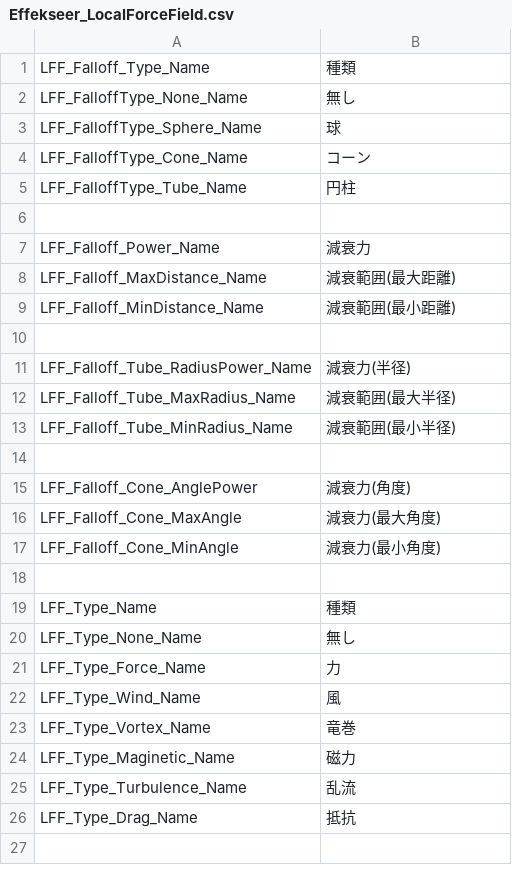
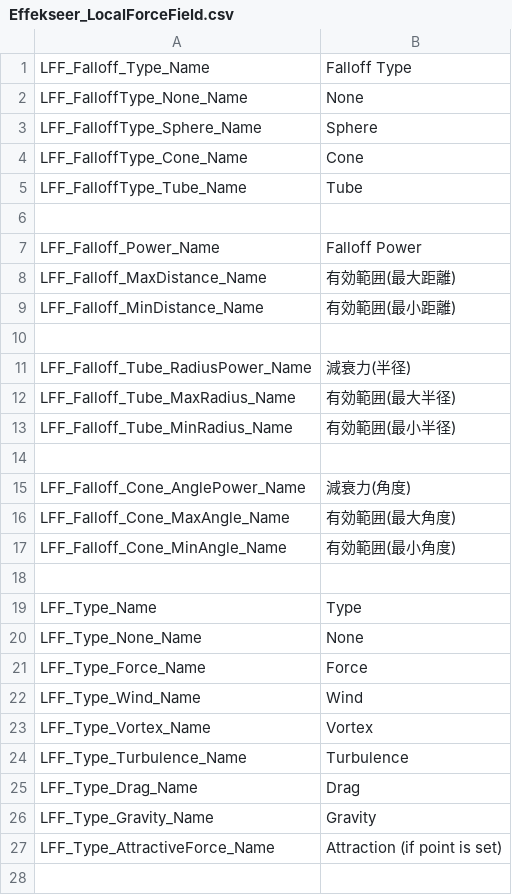
Before and after one commit to effekseer/Effekseer, a CSV file: Dev/release/resources/languages/en/Effekseer_LocalForceField.csv, drawn as a sheet; only a part is shown; the diff covers the shown part only.

```diff
--- a/Dev/release/resources/languages/en/Effekseer_LocalForceField.csv
+++ b/Dev/release/resources/languages/en/Effekseer_LocalForceField.csv
@@ -1,27 +1,28 @@
-LFF_Falloff_Type_Name,種類
-LFF_FalloffType_None_Name,無し
-LFF_FalloffType_Sphere_Name,球
-LFF_FalloffType_Cone_Name,コーン
-LFF_FalloffType_Tube_Name,円柱
+LFF_Falloff_Type_Name,Falloff Type
+LFF_FalloffType_None_Name,None
+LFF_FalloffType_Sphere_Name,Sphere
+LFF_FalloffType_Cone_Name,Cone
+LFF_FalloffType_Tube_Name,Tube
 ,
-LFF_Falloff_Power_Name,減衰力
-LFF_Falloff_MaxDistance_Name,減衰範囲(最大距離)
-LFF_Falloff_MinDistance_Name,減衰範囲(最小距離)
+LFF_Falloff_Power_Name,Falloff Power
+LFF_Falloff_MaxDistance_Name,有効範囲(最大距離)
+LFF_Falloff_MinDistance_Name,有効範囲(最小距離)
 ,
 LFF_Falloff_Tube_RadiusPower_Name,減衰力(半径)
-LFF_Falloff_Tube_MaxRadius_Name,減衰範囲(最大半径)
-LFF_Falloff_Tube_MinRadius_Name,減衰範囲(最小半径)
+LFF_Falloff_Tube_MaxRadius_Name,有効範囲(最大半径)
+LFF_Falloff_Tube_MinRadius_Name,有効範囲(最小半径)
 ,
-LFF_Falloff_Cone_AnglePower,減衰力(角度)
-LFF_Falloff_Cone_MaxAngle,減衰力(最大角度)
-LFF_Falloff_Cone_MinAngle,減衰力(最小角度)
+LFF_Falloff_Cone_AnglePower_Name,減衰力(角度)
+LFF_Falloff_Cone_MaxAngle_Name,有効範囲(最大角度)
+LFF_Falloff_Cone_MinAngle_Name,有効範囲(最小角度)
 ,
-LFF_Type_Name,種類
-LFF_Type_None_Name,無し
-LFF_Type_Force_Name,力
-LFF_Type_Wind_Name,風
-LFF_Type_Vortex_Name,竜巻
-LFF_Type_Maginetic_Name,磁力
-LFF_Type_Turbulence_Name,乱流
-LFF_Type_Drag_Name,抵抗
+LFF_Type_Name,Type
+LFF_Type_None_Name,None
+LFF_Type_Force_Name,Force
+LFF_Type_Wind_Name,Wind
+LFF_Type_Vortex_Name,Vortex
+LFF_Type_Turbulence_Name,Turbulence
+LFF_Type_Drag_Name,Drag
+LFF_Type_Gravity_Name,Gravity
+LFF_Type_AttractiveForce_Name,Attraction (if point is set)
 ,
```
Also changed, not shown: 10 added rows and 2 edited cells elsewhere in this file, Dev/release/resources/languages/ja/Effekseer_LocalForceField.csv, 24 other files.
